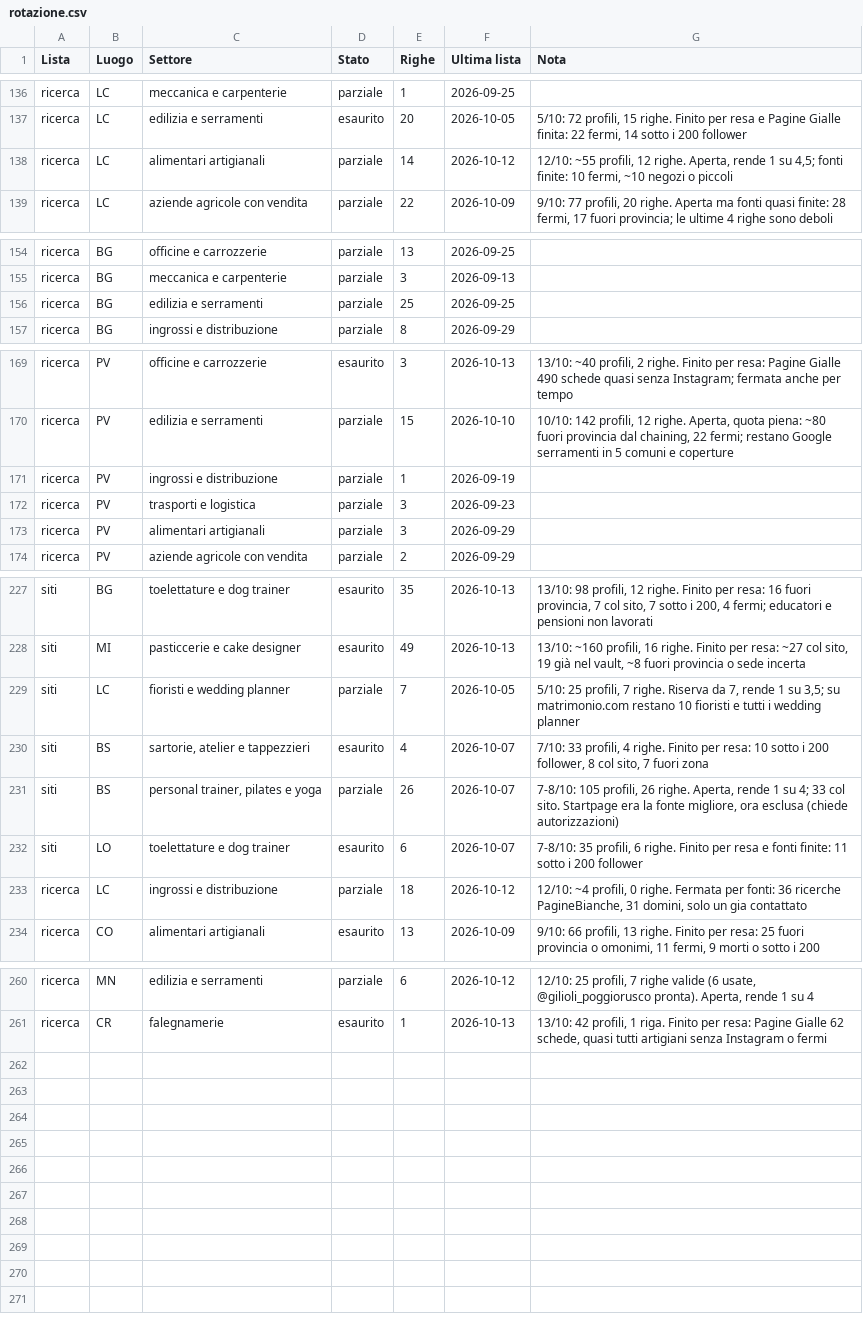
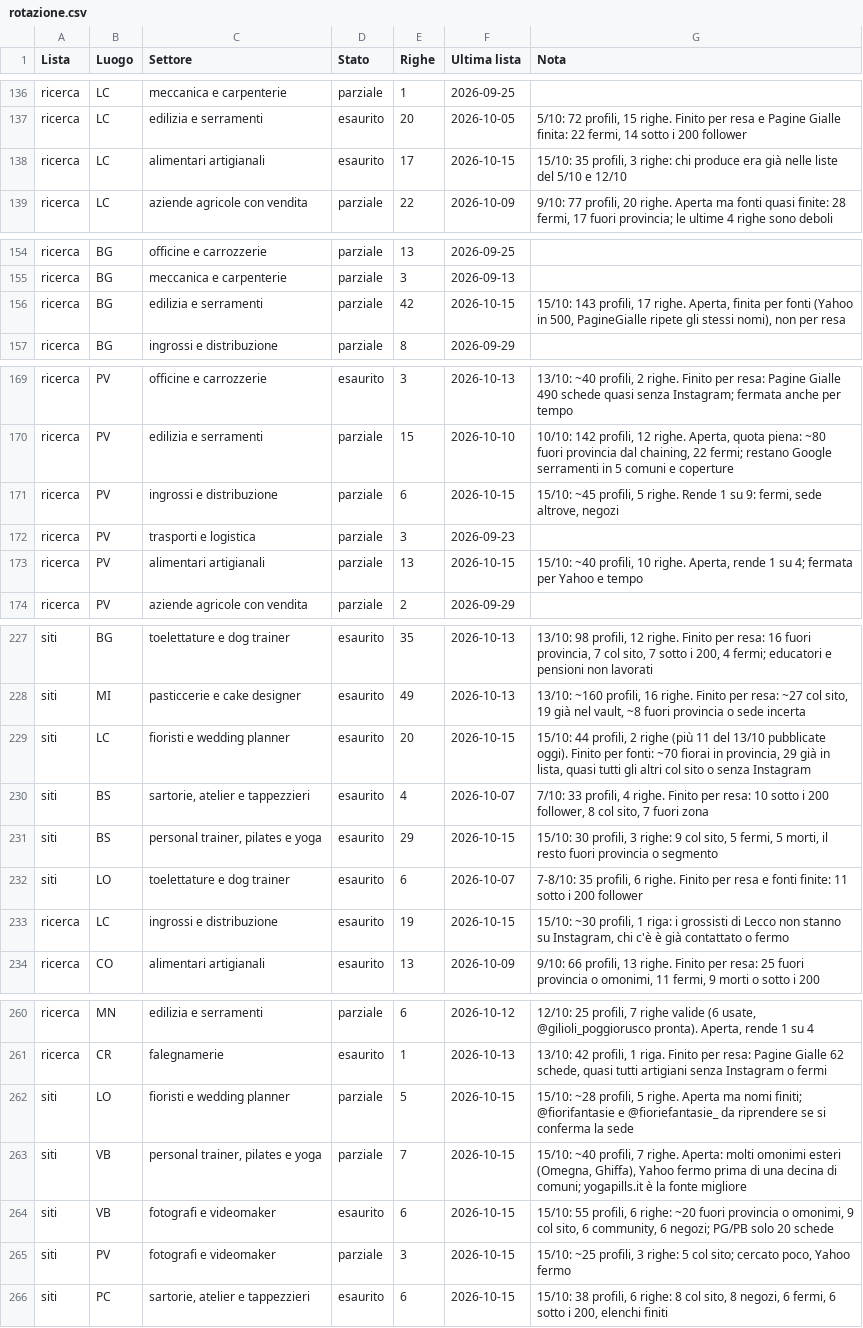
Before and after one commit to Nixo999/denki-brain, a CSV file: 02-Sales/liste/rotazione.csv, drawn as a sheet; only a part is shown, gaps mark what is left out.

```diff
--- a/02-Sales/liste/rotazione.csv
+++ b/02-Sales/liste/rotazione.csv
@@ -137,3 +137,3 @@ ricerca,LC,meccanica e carpenterie,parziale,1,2026-09-25,
 ricerca,LC,edilizia e serramenti,esaurito,20,2026-10-05,"5/10: 72 profili, 15 righe. Finito per resa e Pagine Gialle finita: 22 fermi, 14 sotto i 200 follower"
-ricerca,LC,alimentari artigianali,parziale,14,2026-10-12,"12/10: ~55 profili, 12 righe. Aperta, rende 1 su 4,5; fonti finite: 10 fermi, ~10 negozi o piccoli"
+ricerca,LC,alimentari artigianali,esaurito,17,2026-10-15,"15/10: 35 profili, 3 righe: chi produce era già nelle liste del 5/10 e 12/10"
 ricerca,LC,aziende agricole con vendita,parziale,22,2026-10-09,"9/10: 77 profili, 20 righe. Aperta ma fonti quasi finite: 28 fermi, 17 fuori provincia; le ultime 4 righe sono deboli"
@@ -155,3 +155,3 @@ ricerca,BG,officine e carrozzerie,parziale,13,2026-09-25,
 ricerca,BG,meccanica e carpenterie,parziale,3,2026-09-13,
-ricerca,BG,edilizia e serramenti,parziale,25,2026-09-25,
+ricerca,BG,edilizia e serramenti,parziale,42,2026-10-15,"15/10: 143 profili, 17 righe. Aperta, finita per fonti (Yahoo in 500, PagineGialle ripete gli stessi nomi), non per resa"
 ricerca,BG,ingrossi e distribuzione,parziale,8,2026-09-29,
@@ -170,5 +170,5 @@ ricerca,PV,officine e carrozzerie,esaurito,3,2026-10-13,"13/10: ~40 profili, 2 r
 ricerca,PV,edilizia e serramenti,parziale,15,2026-10-10,"10/10: 142 profili, 12 righe. Aperta, quota piena: ~80 fuori provincia dal chaining, 22 fermi; restano Google serramenti in 5 comuni e coperture"
-ricerca,PV,ingrossi e distribuzione,parziale,1,2026-09-19,
+ricerca,PV,ingrossi e distribuzione,parziale,6,2026-10-15,"15/10: ~45 profili, 5 righe. Rende 1 su 9: fermi, sede altrove, negozi"
 ricerca,PV,trasporti e logistica,parziale,3,2026-09-23,
-ricerca,PV,alimentari artigianali,parziale,3,2026-09-29,
+ricerca,PV,alimentari artigianali,parziale,13,2026-10-15,"15/10: ~40 profili, 10 righe. Aperta, rende 1 su 4; fermata per Yahoo e tempo"
 ricerca,PV,aziende agricole con vendita,parziale,2,2026-09-29,
@@ -228,7 +228,7 @@ siti,BG,toelettature e dog trainer,esaurito,35,2026-10-13,"13/10: 98 profili, 12
 siti,MI,pasticcerie e cake designer,esaurito,49,2026-10-13,"13/10: ~160 profili, 16 righe. Finito per resa: ~27 col sito, 19 già nel vault, ~8 fuori provincia o sede incerta"
-siti,LC,fioristi e wedding planner,parziale,7,2026-10-05,"5/10: 25 profili, 7 righe. Riserva da 7, rende 1 su 3,5; su matrimonio.com restano 10 fioristi e tutti i wedding planner"
+siti,LC,fioristi e wedding planner,esaurito,20,2026-10-15,"15/10: 44 profili, 2 righe (più 11 del 13/10 pubblicate oggi). Finito per fonti: ~70 fiorai in provincia, 29 già in lista, quasi tutti gli altri col sito o senza Instagram"
 siti,BS,"sartorie, atelier e tappezzieri",esaurito,4,2026-10-07,"7/10: 33 profili, 4 righe. Finito per resa: 10 sotto i 200 follower, 8 col sito, 7 fuori zona"
-siti,BS,"personal trainer, pilates e yoga",parziale,26,2026-10-07,"7-8/10: 105 profili, 26 righe. Aperta, rende 1 su 4; 33 col sito. Startpage era la fonte migliore, ora esclusa (chiede autorizzazioni)"
+siti,BS,"personal trainer, pilates e yoga",esaurito,29,2026-10-15,"15/10: 30 profili, 3 righe: 9 col sito, 5 fermi, 5 morti, il resto fuori provincia o segmento"
 siti,LO,toelettature e dog trainer,esaurito,6,2026-10-07,"7-8/10: 35 profili, 6 righe. Finito per resa e fonti finite: 11 sotto i 200 follower"
-ricerca,LC,ingrossi e distribuzione,parziale,18,2026-10-12,"12/10: ~4 profili, 0 righe. Fermata per fonti: 36 ricerche PagineBianche, 31 domini, solo un gia contattato"
+ricerca,LC,ingrossi e distribuzione,esaurito,19,2026-10-15,"15/10: ~30 profili, 1 riga: i grossisti di Lecco non stanno su Instagram, chi c'è è già contattato o fermo"
 ricerca,CO,alimentari artigianali,esaurito,13,2026-10-09,"9/10: 66 profili, 13 righe. Finito per resa: 25 fuori provincia o omonimi, 11 fermi, 9 morti o sotto i 200"
@@ -261 +261,6 @@ ricerca,MN,edilizia e serramenti,parziale,6,2026-10-12,"12/10: 25 profili, 7 rig
 ricerca,CR,falegnamerie,esaurito,1,2026-10-13,"13/10: 42 profili, 1 riga. Finito per resa: Pagine Gialle 62 schede, quasi tutti artigiani senza Instagram o fermi"
+siti,LO,fioristi e wedding planner,parziale,5,2026-10-15,"15/10: ~28 profili, 5 righe. Aperta ma nomi finiti; @fiorifantasie e @fioriefantasie_ da riprendere se si conferma la sede"
+siti,VB,"personal trainer, pilates e yoga",parziale,7,2026-10-15,"15/10: ~40 profili, 7 righe. Aperta: molti omonimi esteri (Omegna, Ghiffa), Yahoo fermo prima di una decina di comuni; yogapills.it è la fonte migliore"
+siti,VB,fotografi e videomaker,esaurito,6,2026-10-15,"15/10: 55 profili, 6 righe: ~20 fuori provincia o omonimi, 9 col sito, 6 community, 6 negozi; PG/PB solo 20 schede"
+siti,PV,fotografi e videomaker,parziale,3,2026-10-15,"15/10: ~25 profili, 3 righe: 5 col sito; cercato poco, Yahoo fermo"
+siti,PC,"sartorie, atelier e tappezzieri",esaurito,6,2026-10-15,"15/10: 38 profili, 6 righe: 8 col sito, 8 negozi, 6 fermi, 6 sotto i 200, elenchi finiti"
```
Also changed, not shown: 02-Sales/liste/2026-10-15-instagram-ricerca-bg-edilizia.csv, 02-Sales/liste/2026-10-15-instagram-siti-pv-fotografi.csv, 5 other files.
